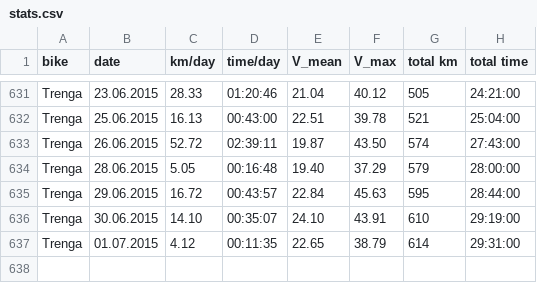
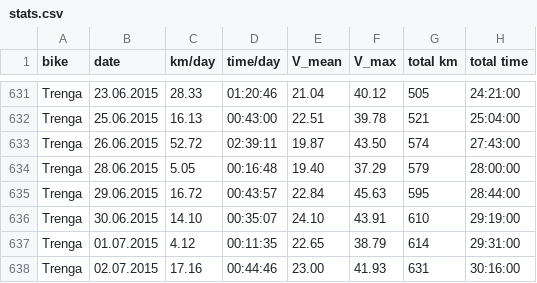
Before and after one commit to hamburger1984/fahrrad, a CSV file: stats.csv, drawn as a sheet; only a part is shown, gaps mark what is left out; the diff names each change by its address in the sheet, - before the commit and + after, or states it on an @@ line.

```diff
--- a/stats.csv
+++ b/stats.csv
+row 638: Trenga | 02.07.2015 | 17.16 | 00:44:46 | 23.00 | 41.93 | 631 | 30:16:00
```
Also changed, not shown: 8 other files.
